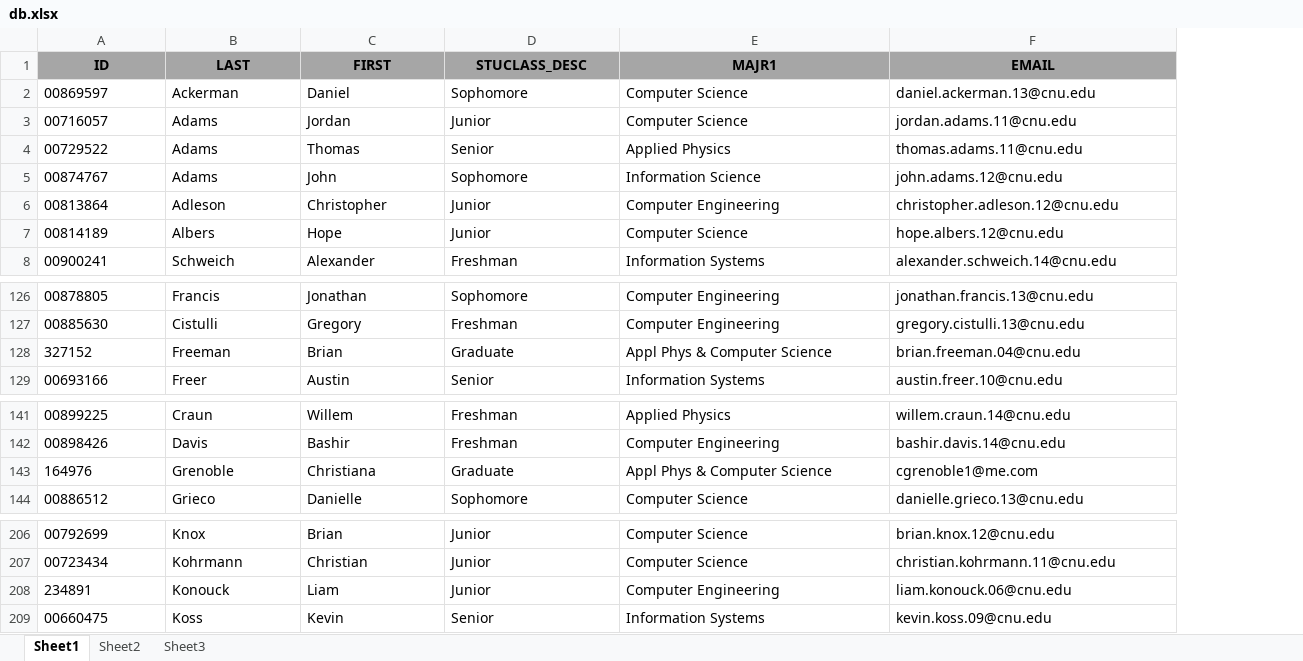
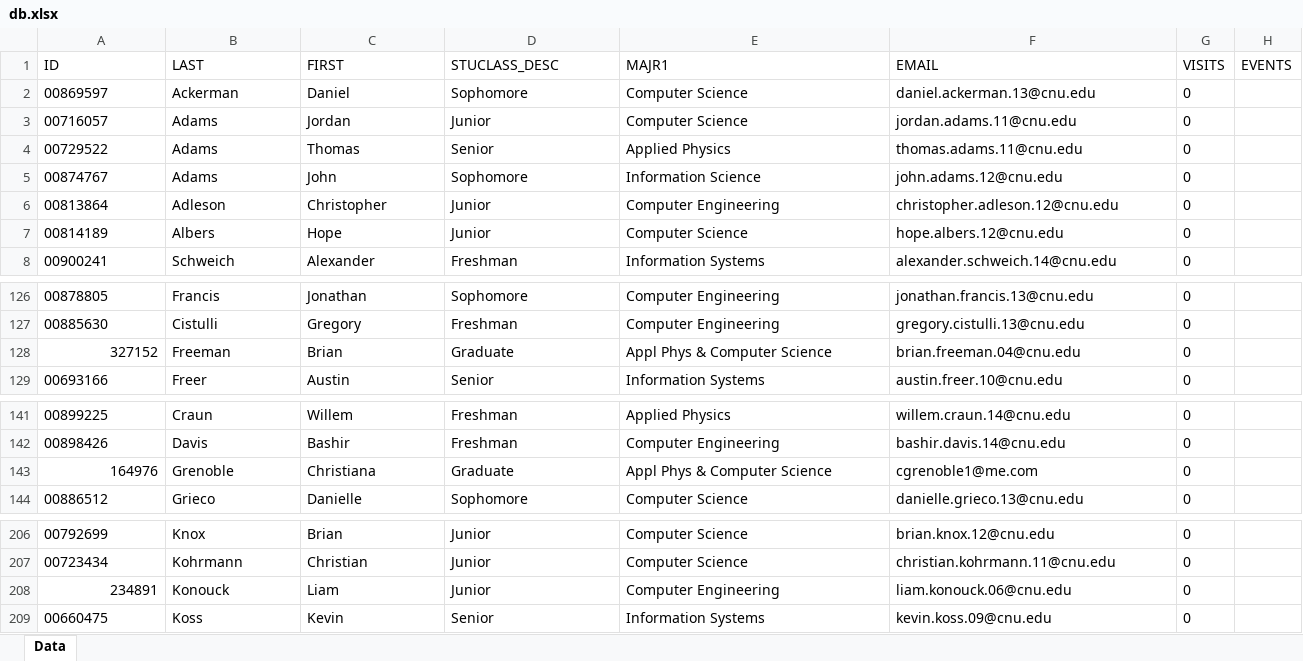
Before and after one commit to juanvallejo/pcse-scanner, an Excel workbook: js/db.xlsx, sheet Data, drawn as a sheet; only a part is shown, gaps mark what is left out; values as stored, in another font and other column widths than the file's, no borders; the diff names each change by its address in the sheet, - before the commit and + after, or states it on an @@ line.

```diff
--- a/js/db.xlsx (sheet Data)
+++ b/js/db.xlsx (sheet Data)
-sheet tab: Sheet1
+sheet tab: Data
-sheet tab: Sheet2
-sheet tab: Sheet3
+column G (VISITS), rows 2-8: all 0; rows 126-129: all 0; rows 141-144: all 0; rows 206-209: all 0
+column H (EVENTS), empty
@@ A1:F1 fill: #A6A6A6 → none, bold: on → off, alignment: center → left @@
-A128 alignment: left
+A128 alignment: right
-A143 alignment: left
+A143 alignment: right
-A208 alignment: left
+A208 alignment: right
```
Also changed, not shown: 3 other files.
